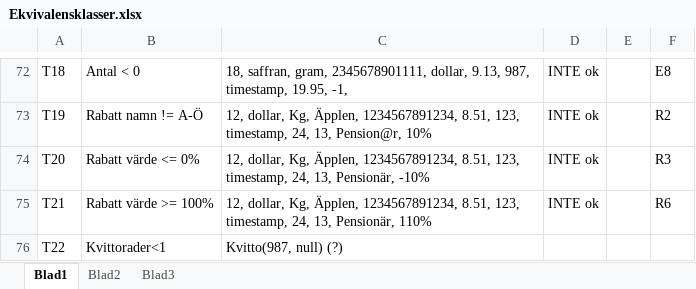
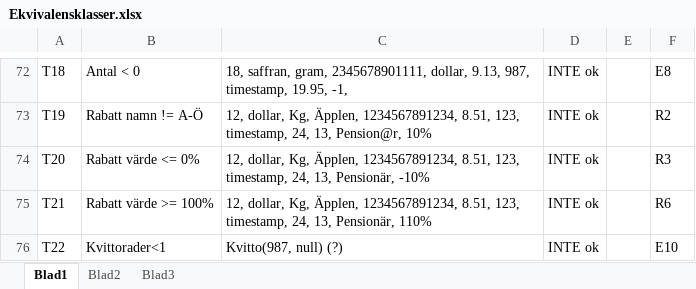
Before and after one commit to jacobnienhuysen/INTEGrupp7, an Excel workbook: Dokumentation/Ekvivalensklasser.xlsx, sheet Blad1, drawn as a sheet; only a part is shown, gaps mark what is left out; values as stored, in another font and other column widths than the file's, no borders; the diff names each change by its address in the sheet, - before the commit and + after, or states it on an @@ line.

Commit message:
Glömde lägga till var de nya ekv. klasserna testas

```diff
--- a/Dokumentation/Ekvivalensklasser.xlsx (sheet Blad1)
+++ b/Dokumentation/Ekvivalensklasser.xlsx (sheet Blad1)
-D76: (empty)
+D76: INTE ok
-F76: (empty)
+F76: E10
```
